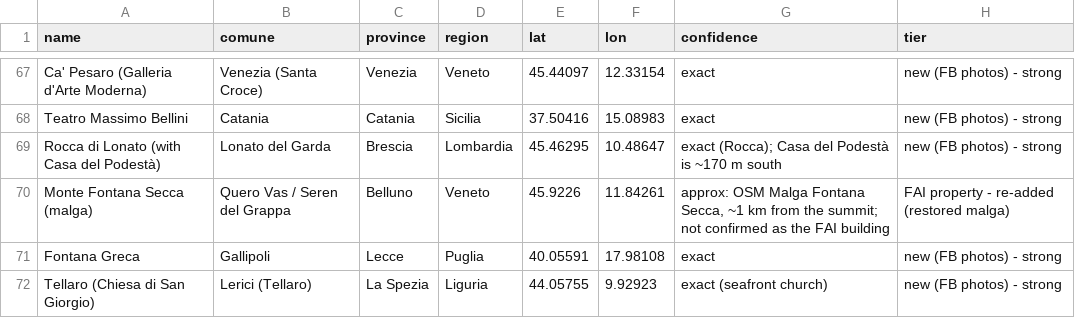
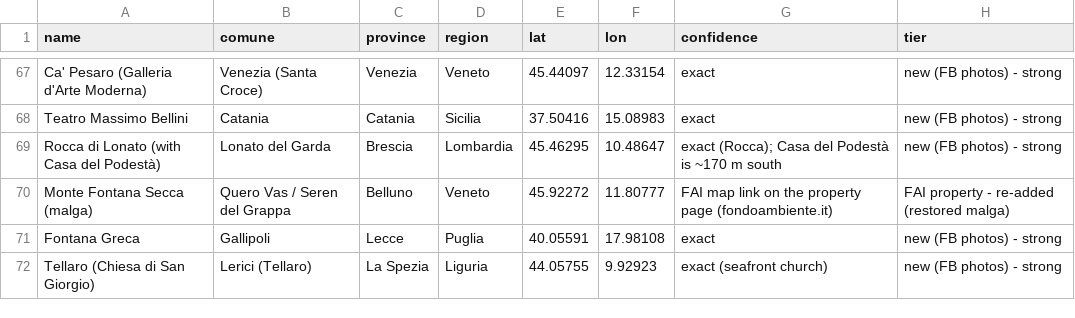
Before and after one commit to ehky2882/TRAVEL-GUIDED-TOUR, a CSV file: drafts/fai-italy-batch1/shortlist.csv, drawn as a sheet; only a part is shown, gaps mark what is left out.

```diff
--- a/drafts/fai-italy-batch1/shortlist.csv
+++ b/drafts/fai-italy-batch1/shortlist.csv
@@ -69,3 +69,3 @@ Teatro Massimo Bellini,Catania,Catania,Sicilia,37.50416,15.08983,exact,new (FB p
 Rocca di Lonato (with Casa del Podestà),Lonato del Garda,Brescia,Lombardia,45.46295,10.48647,exact (Rocca); Casa del Podestà is ~170 m south,new (FB photos) - strong
-Monte Fontana Secca (malga),Quero Vas / Seren del Grappa,Belluno,Veneto,45.9226,11.84261,"approx: OSM Malga Fontana Secca, ~1 km from the summit; not confirmed as the FAI building",FAI property - re-added (restored malga)
+Monte Fontana Secca (malga),Quero Vas / Seren del Grappa,Belluno,Veneto,45.92272,11.80777,FAI map link on the property page (fondoambiente.it),FAI property - re-added (restored malga)
 Fontana Greca,Gallipoli,Lecce,Puglia,40.05591,17.98108,exact,new (FB photos) - strong
```
Also changed, not shown: 49 other files.
